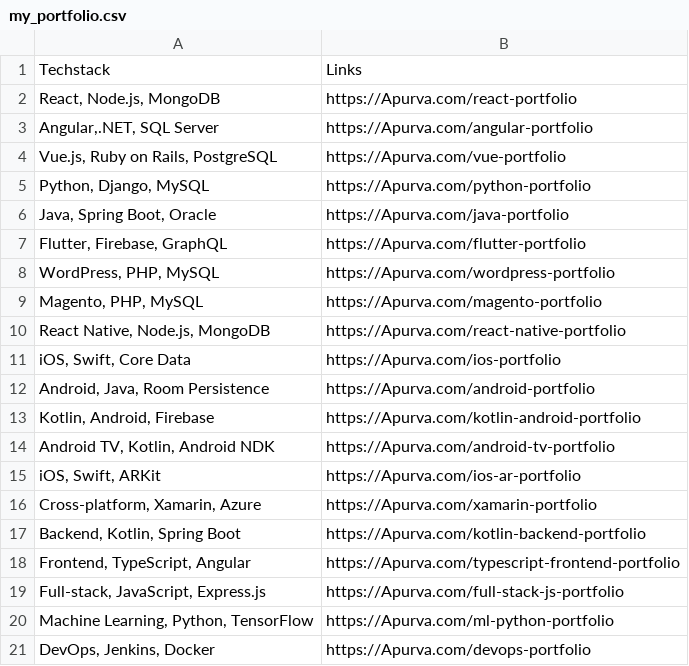
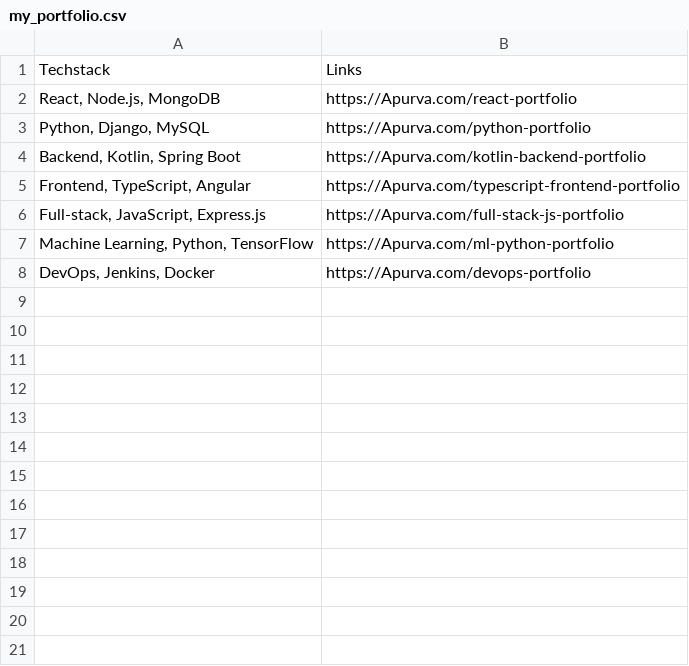
Before and after one commit to Apurva050/Cold-email-generator, a CSV file: app/resource/my_portfolio.csv, drawn as a sheet.

```diff
--- a/app/resource/my_portfolio.csv
+++ b/app/resource/my_portfolio.csv
@@ -2,16 +2,3 @@
 "React, Node.js, MongoDB","https://Apurva.com/react-portfolio"
-"Angular,.NET, SQL Server","https://Apurva.com/angular-portfolio"
-"Vue.js, Ruby on Rails, PostgreSQL","https://Apurva.com/vue-portfolio"
 "Python, Django, MySQL","https://Apurva.com/python-portfolio"
-"Java, Spring Boot, Oracle","https://Apurva.com/java-portfolio"
-"Flutter, Firebase, GraphQL","https://Apurva.com/flutter-portfolio"
-"WordPress, PHP, MySQL","https://Apurva.com/wordpress-portfolio"
-"Magento, PHP, MySQL","https://Apurva.com/magento-portfolio"
-"React Native, Node.js, MongoDB","https://Apurva.com/react-native-portfolio"
-"iOS, Swift, Core Data","https://Apurva.com/ios-portfolio"
-"Android, Java, Room Persistence","https://Apurva.com/android-portfolio"
-"Kotlin, Android, Firebase","https://Apurva.com/kotlin-android-portfolio"
-"Android TV, Kotlin, Android NDK","https://Apurva.com/android-tv-portfolio"
-"iOS, Swift, ARKit","https://Apurva.com/ios-ar-portfolio"
-"Cross-platform, Xamarin, Azure","https://Apurva.com/xamarin-portfolio"
 "Backend, Kotlin, Spring Boot","https://Apurva.com/kotlin-backend-portfolio"
```
Also changed, not shown: 9 other files.
